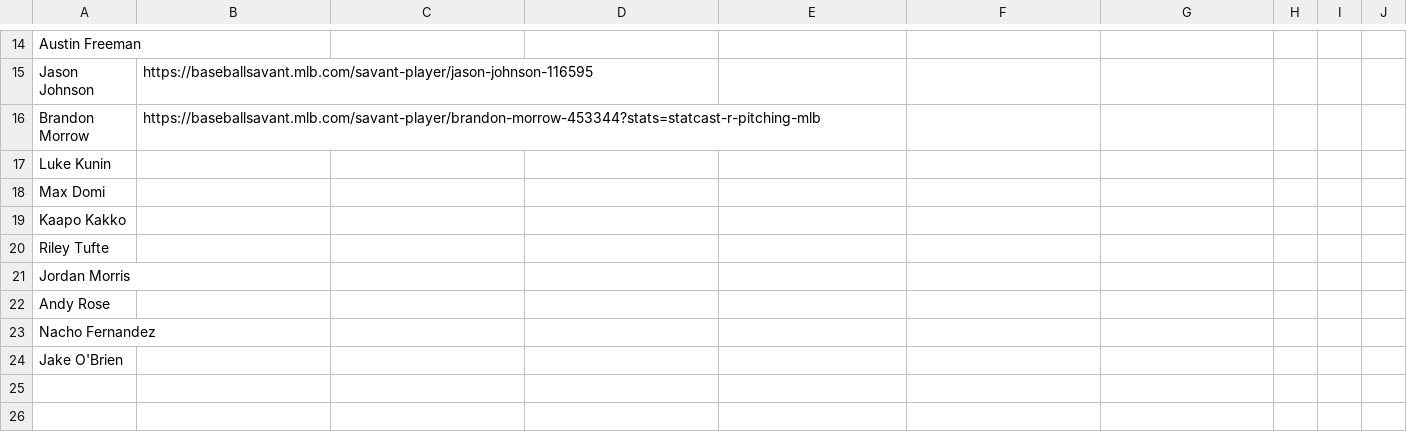
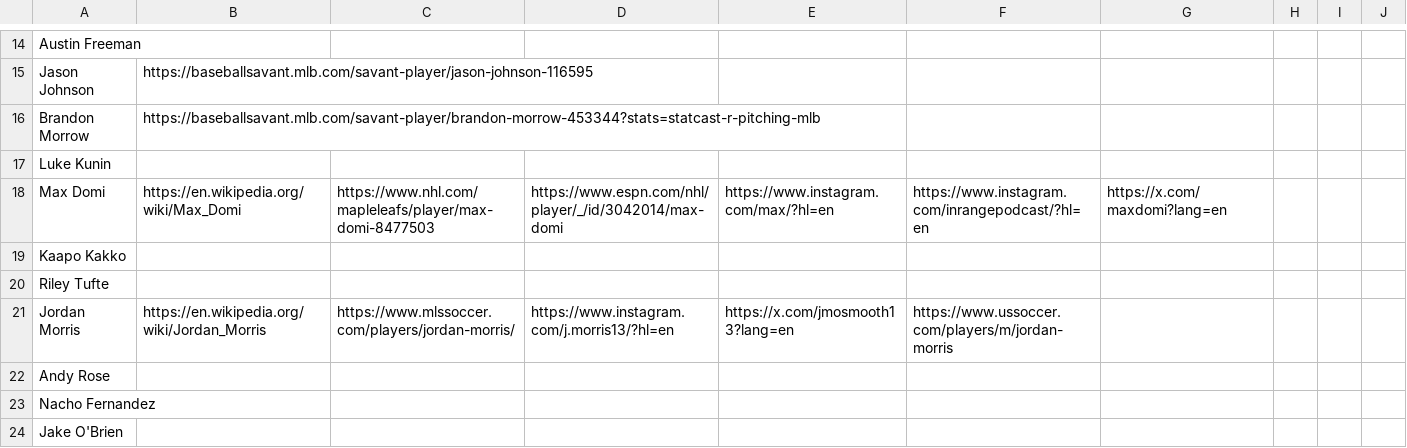
Before and after one commit to jtb21091/DiabeticAthletes, a CSV file: T1Ds - Sheet1.csv, drawn as a sheet; only a part is shown, gaps mark what is left out; the diff covers the shown part only; the diff names each change by its address in the sheet, - before the commit and + after, or states it on an @@ line.

```diff
--- a/T1Ds - Sheet1.csv
+++ b/T1Ds - Sheet1.csv
-B18: (empty)
+B18: https://en.wikipedia.org/wiki/Max_Domi
-C18: (empty)
+C18: https://www.nhl.com/mapleleafs/player/max-domi-8477503
-D18: (empty)
+D18: https://www.espn.com/nhl/player/_/id/3042014/max-domi
-E18: (empty)
+E18: https://www.instagram.com/max/?hl=en
-F18: (empty)
+F18: https://www.instagram.com/inrangepodcast/?hl=en
-G18: (empty)
+G18: https://x.com/maxdomi?lang=en
-B21: (empty)
+B21: https://en.wikipedia.org/wiki/Jordan_Morris
-C21: (empty)
+C21: https://www.mlssoccer.com/players/jordan-morris/
-D21: (empty)
+D21: https://www.instagram.com/j.morris13/?hl=en
-E21: (empty)
+E21: https://x.com/jmosmooth13?lang=en
-F21: (empty)
+F21: https://www.ussoccer.com/players/m/jordan-morris
```
Also changed, not shown: 6 added rows, 1 removed row and 6 edited cells elsewhere in this file, 1 other file.
